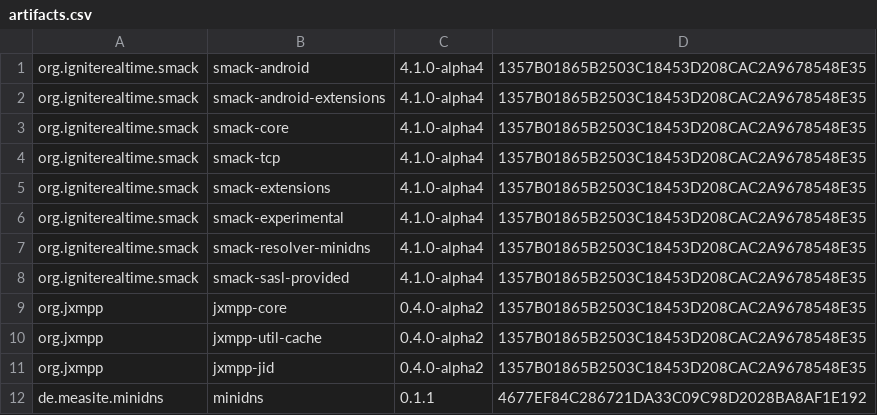
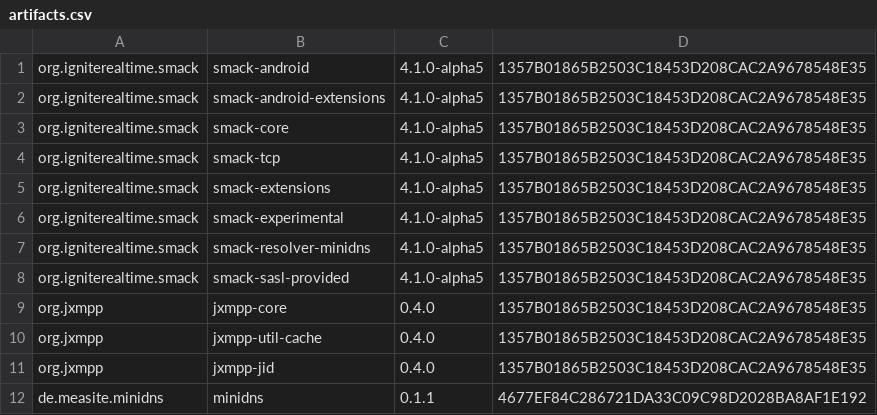
Before and after one commit to ProjectMAXS/maxs, a CSV file: transport-xmpp/artifacts.csv, drawn as a sheet.

Commit message:
transport-xmpp: Smack 4.0.1-alpha5 and jxmpp 0.4.0

```diff
--- a/transport-xmpp/artifacts.csv
+++ b/transport-xmpp/artifacts.csv
@@ -1,12 +1,12 @@
-org.igniterealtime.smack,smack-android,4.1.0-alpha4,1357B01865B2503C18453D208CAC2A9678548E35
-org.igniterealtime.smack,smack-android-extensions,4.1.0-alpha4,1357B01865B2503C18453D208CAC2A9678548E35
-org.igniterealtime.smack,smack-core,4.1.0-alpha4,1357B01865B2503C18453D208CAC2A9678548E35
-org.igniterealtime.smack,smack-tcp,4.1.0-alpha4,1357B01865B2503C18453D208CAC2A9678548E35
-org.igniterealtime.smack,smack-extensions,4.1.0-alpha4,1357B01865B2503C18453D208CAC2A9678548E35
-org.igniterealtime.smack,smack-experimental,4.1.0-alpha4,1357B01865B2503C18453D208CAC2A9678548E35
-org.igniterealtime.smack,smack-resolver-minidns,4.1.0-alpha4,1357B01865B2503C18453D208CAC2A9678548E35
-org.igniterealtime.smack,smack-sasl-provided,4.1.0-alpha4,1357B01865B2503C18453D208CAC2A9678548E35
-org.jxmpp,jxmpp-core,0.4.0-alpha2,1357B01865B2503C18453D208CAC2A9678548E35
-org.jxmpp,jxmpp-util-cache,0.4.0-alpha2,1357B01865B2503C18453D208CAC2A9678548E35
-org.jxmpp,jxmpp-jid,0.4.0-alpha2,1357B01865B2503C18453D208CAC2A9678548E35
+org.igniterealtime.smack,smack-android,4.1.0-alpha5,1357B01865B2503C18453D208CAC2A9678548E35
+org.igniterealtime.smack,smack-android-extensions,4.1.0-alpha5,1357B01865B2503C18453D208CAC2A9678548E35
+org.igniterealtime.smack,smack-core,4.1.0-alpha5,1357B01865B2503C18453D208CAC2A9678548E35
+org.igniterealtime.smack,smack-tcp,4.1.0-alpha5,1357B01865B2503C18453D208CAC2A9678548E35
+org.igniterealtime.smack,smack-extensions,4.1.0-alpha5,1357B01865B2503C18453D208CAC2A9678548E35
+org.igniterealtime.smack,smack-experimental,4.1.0-alpha5,1357B01865B2503C18453D208CAC2A9678548E35
+org.igniterealtime.smack,smack-resolver-minidns,4.1.0-alpha5,1357B01865B2503C18453D208CAC2A9678548E35
+org.igniterealtime.smack,smack-sasl-provided,4.1.0-alpha5,1357B01865B2503C18453D208CAC2A9678548E35
+org.jxmpp,jxmpp-core,0.4.0,1357B01865B2503C18453D208CAC2A9678548E35
+org.jxmpp,jxmpp-util-cache,0.4.0,1357B01865B2503C18453D208CAC2A9678548E35
+org.jxmpp,jxmpp-jid,0.4.0,1357B01865B2503C18453D208CAC2A9678548E35
 de.measite.minidns,minidns,0.1.1,4677EF84C286721DA33C09C98D2028BA8AF1E192
```
Also changed, not shown: 2 other files.
